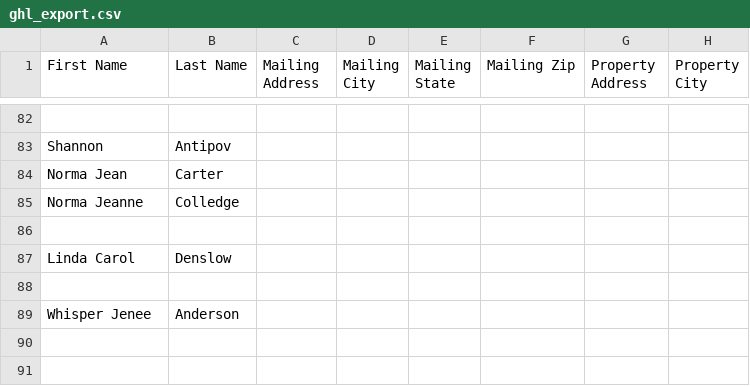
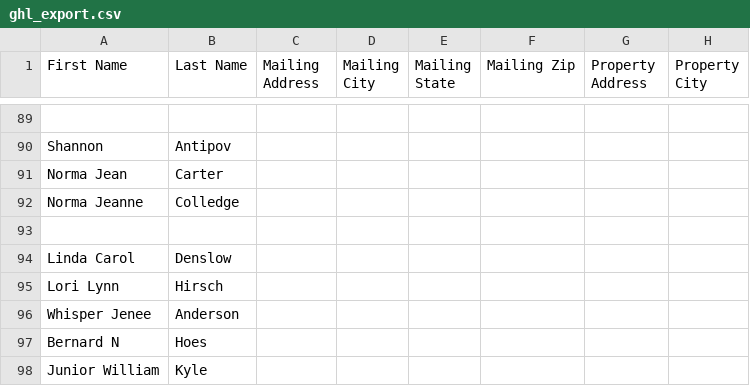
Before and after one commit to Darqsin/Maricopa_CRM_v1, a CSV file: data/ghl_export.csv, drawn as a sheet; only a part is shown, gaps mark what is left out; addresses are those after the commit; the diff covers the shown part only; the diff names each change by its address in the sheet, - before the commit and + after, or states it on an @@ line.

```diff
--- a/data/ghl_export.csv
+++ b/data/ghl_export.csv
-A95 (First Name): (empty)
+A95 (First Name): Lori Lynn
-B95 (Last Name): (empty)
+B95 (Last Name): Hirsch
-A97 (First Name): (empty)
+A97 (First Name): Bernard N
-B97 (Last Name): (empty)
+B97 (Last Name): Hoes
-A98 (First Name): (empty)
+A98 (First Name): Junior William
-B98 (Last Name): (empty)
+B98 (Last Name): Kyle
```
Also changed, not shown: 8 added rows, 3 removed rows and 18 edited cells elsewhere in this file, 44 other files.
